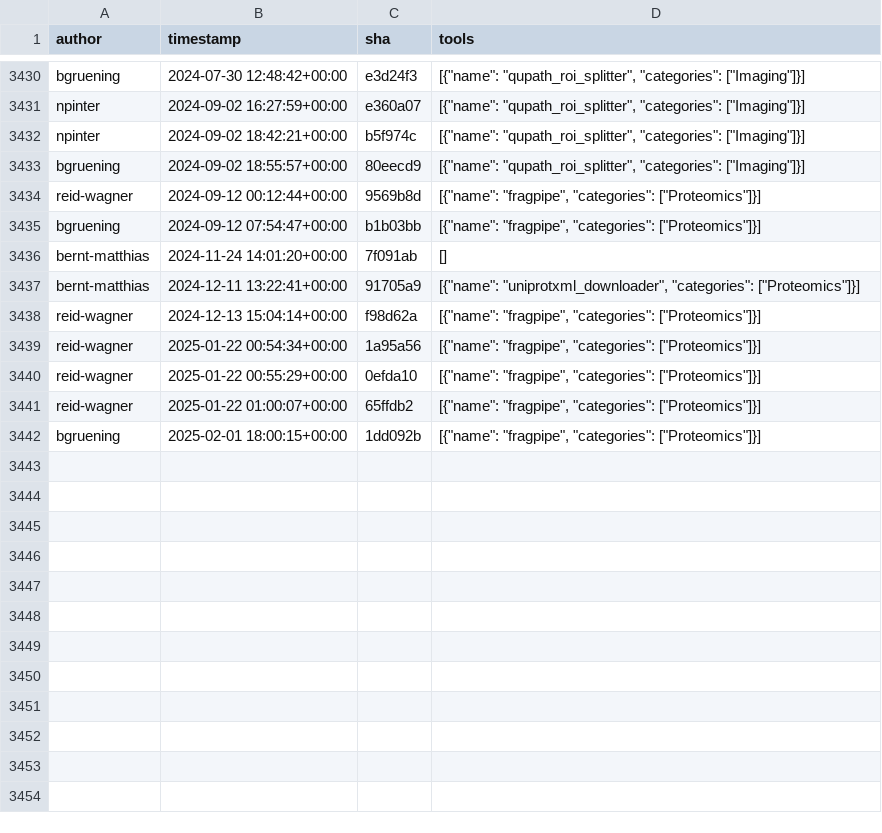
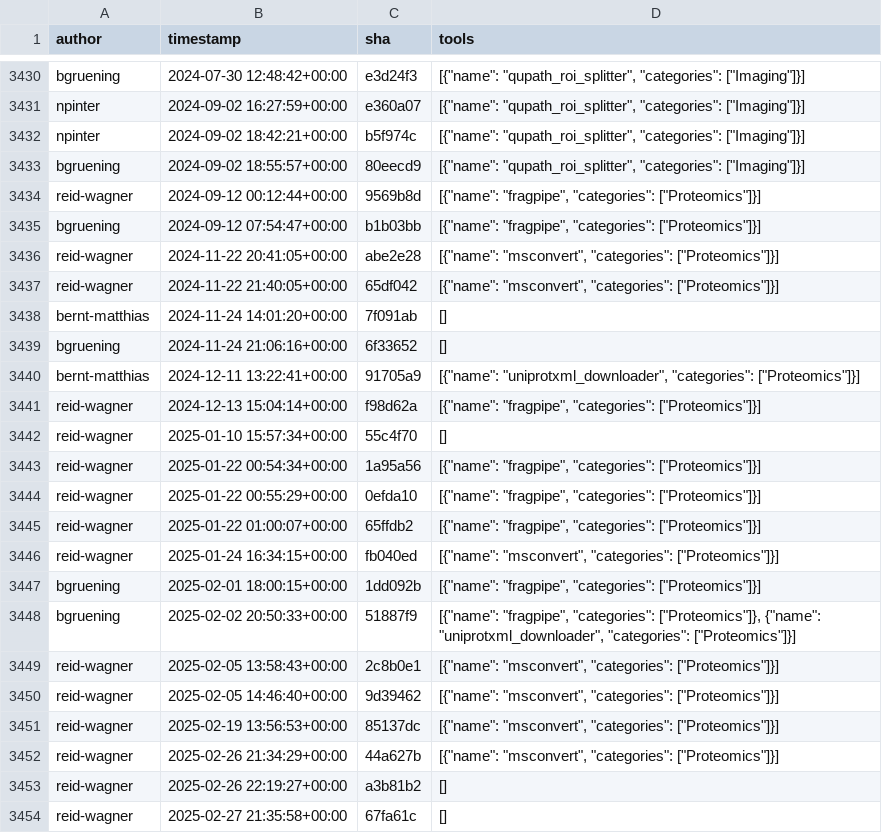
Before and after one commit to kostrykin/galaxy-community-activities, a CSV file: cache/repositories/galaxyproteomics/tools-galaxyp.csv, drawn as a sheet; only a part is shown, gaps mark what is left out; the diff covers the shown part only.

```diff
--- a/cache/repositories/galaxyproteomics/tools-galaxyp.csv
+++ b/cache/repositories/galaxyproteomics/tools-galaxyp.csv
@@ -3435,5 +3435,9 @@
 "bgruening","2024-09-12 07:54:47+00:00","b1b03bb","[{""name"": ""fragpipe"", ""categories"": [""Proteomics""]}]"
+"reid-wagner","2024-11-22 20:41:05+00:00","abe2e28","[{""name"": ""msconvert"", ""categories"": [""Proteomics""]}]"
+"reid-wagner","2024-11-22 21:40:05+00:00","65df042","[{""name"": ""msconvert"", ""categories"": [""Proteomics""]}]"
 "bernt-matthias","2024-11-24 14:01:20+00:00","7f091ab","[]"
+"bgruening","2024-11-24 21:06:16+00:00","6f33652","[]"
 "bernt-matthias","2024-12-11 13:22:41+00:00","91705a9","[{""name"": ""uniprotxml_downloader"", ""categories"": [""Proteomics""]}]"
 "reid-wagner","2024-12-13 15:04:14+00:00","f98d62a","[{""name"": ""fragpipe"", ""categories"": [""Proteomics""]}]"
+"reid-wagner","2025-01-10 15:57:34+00:00","55c4f70","[]"
 "reid-wagner","2025-01-22 00:54:34+00:00","1a95a56","[{""name"": ""fragpipe"", ""categories"": [""Proteomics""]}]"
@@ -3441,2 +3445,10 @@
 "reid-wagner","2025-01-22 01:00:07+00:00","65ffdb2","[{""name"": ""fragpipe"", ""categories"": [""Proteomics""]}]"
+"reid-wagner","2025-01-24 16:34:15+00:00","fb040ed","[{""name"": ""msconvert"", ""categories"": [""Proteomics""]}]"
 "bgruening","2025-02-01 18:00:15+00:00","1dd092b","[{""name"": ""fragpipe"", ""categories"": [""Proteomics""]}]"
+"bgruening","2025-02-02 20:50:33+00:00","51887f9","[{""name"": ""fragpipe"", ""categories"": [""Proteomics""]}, {""name"": ""uniprotxml_downloader"", ""categories"": [""Proteomics""]}]"
+"reid-wagner","2025-02-05 13:58:43+00:00","2c8b0e1","[{""name"": ""msconvert"", ""categories"": [""Proteomics""]}]"
+"reid-wagner","2025-02-05 14:46:40+00:00","9d39462","[{""name"": ""msconvert"", ""categories"": [""Proteomics""]}]"
+"reid-wagner","2025-02-19 13:56:53+00:00","85137dc","[{""name"": ""msconvert"", ""categories"": [""Proteomics""]}]"
+"reid-wagner","2025-02-26 21:34:29+00:00","44a627b","[{""name"": ""msconvert"", ""categories"": [""Proteomics""]}]"
+"reid-wagner","2025-02-26 22:19:27+00:00","a3b81b2","[]"
+"reid-wagner","2025-02-27 21:35:58+00:00","67fa61c","[]"
```
Also changed, not shown: 27 added rows elsewhere in this file, cache/repositories/Helmholtz-UFZ/galaxy-tools.csv, cache/repositories/TGAC/earlham-galaxytools.csv, 7 other files.
